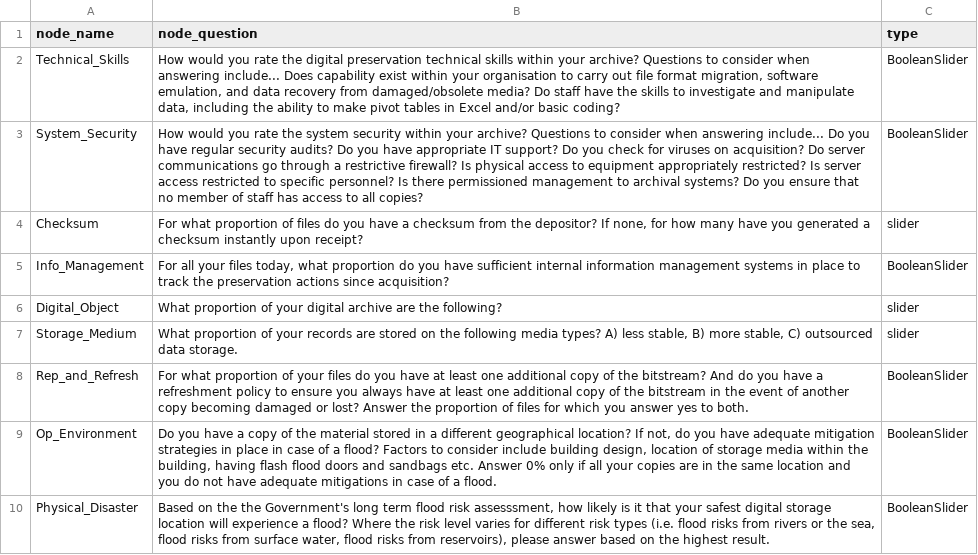
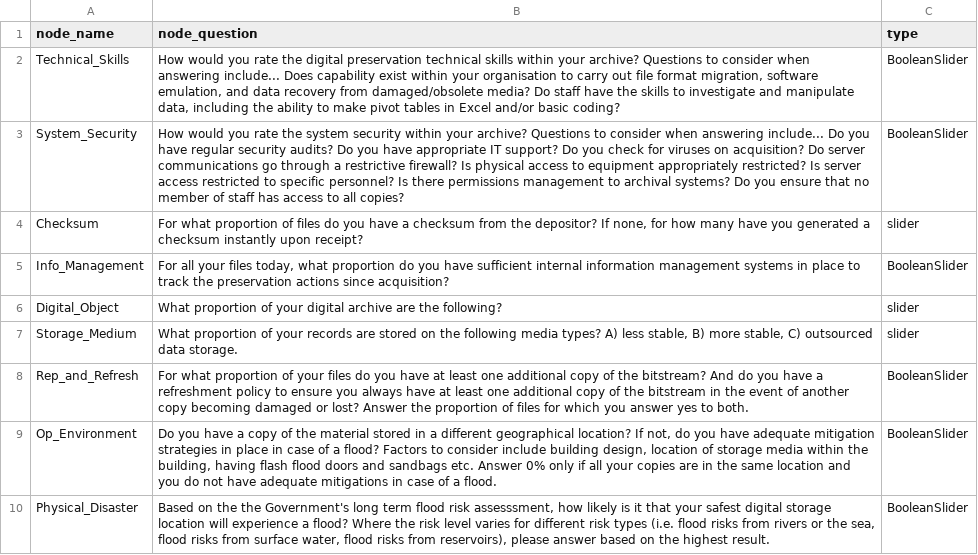
Before and after one commit to nationalarchives/DiAGRAM, a CSV file: setup_questions.csv, drawn as a sheet.

Commit message:
typo and sens scale

```diff
--- a/setup_questions.csv
+++ b/setup_questions.csv
@@ -2,3 +2,3 @@ node_name,node_question,type
 Technical_Skills,"How would you rate the digital preservation technical skills within your archive? Questions to consider when answering include... Does capability exist within your organisation to carry out file format migration, software emulation, and data recovery from damaged/obsolete media? Do staff have the skills to investigate and manipulate data, including the ability to make pivot tables in Excel and/or basic coding?",BooleanSlider
-System_Security,How would you rate the system security within your archive? Questions to consider when answering include... Do you have regular security audits? Do you have appropriate IT support? Do you check for viruses on acquisition? Do server communications go through a restrictive firewall? Is physical access to equipment appropriately restricted? Is server access restricted to specific personnel? Is there permissioned management to archival systems? Do you ensure that no member of staff has access to all copies?,BooleanSlider
+System_Security,How would you rate the system security within your archive? Questions to consider when answering include... Do you have regular security audits? Do you have appropriate IT support? Do you check for viruses on acquisition? Do server communications go through a restrictive firewall? Is physical access to equipment appropriately restricted? Is server access restricted to specific personnel? Is there permissions management to archival systems? Do you ensure that no member of staff has access to all copies?,BooleanSlider
 Checksum,"For what proportion of files do you have a checksum from the depositor? If none, for how many have you generated a checksum instantly upon receipt?",slider
```
Also changed, not shown: 1 other file.
